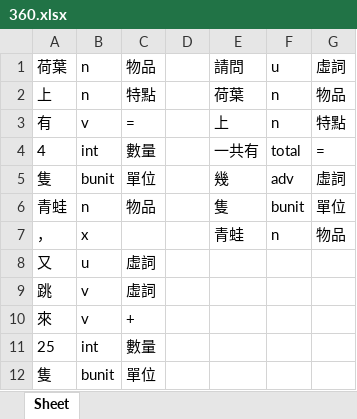
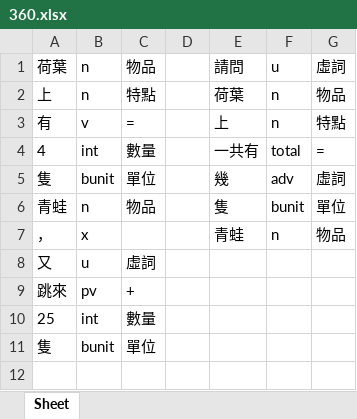
Before and after one commit to LakeFishing/ai-lab, an Excel workbook: data_excel/360.xlsx, sheet Sheet, drawn as a sheet; values as stored, in another font and other column widths than the file's, no borders; removed rows and columns are numbered as before the commit, all else as after; the diff names each change by its address in the sheet, - before the commit and + after, or states it on an @@ line.

```diff
--- a/data_excel/360.xlsx (sheet Sheet)
+++ b/data_excel/360.xlsx (sheet Sheet)
-row 9: 跳 | v | 虛詞
-A9: 來
+A9: 跳來
-B9: v
+B9: pv
```
Also changed, not shown: data_excel/401.xlsx, data_excel/495.xlsx, 51 other files.
